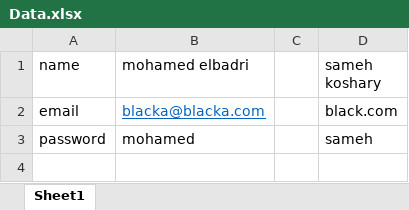
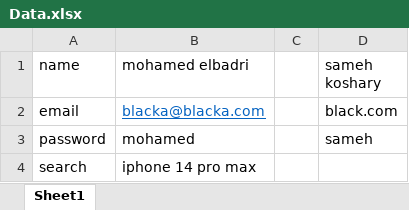
Before and after one commit to Bad-ri/Selenium-Amazon-Testing, an Excel workbook: Amazon/src/main/resources/Data/Data.xlsx, sheet Sheet1, drawn as a sheet; values as stored, in another font and other column widths than the file's, no borders; the diff names each change by its address in the sheet, - before the commit and + after, or states it on an @@ line.

```diff
--- a/Amazon/src/main/resources/Data/Data.xlsx (sheet Sheet1)
+++ b/Amazon/src/main/resources/Data/Data.xlsx (sheet Sheet1)
+row 4: search | iphone 14 pro max
```
Also changed, not shown: Amazon/target/classes/Data/Data.xlsx, 14 other files.
